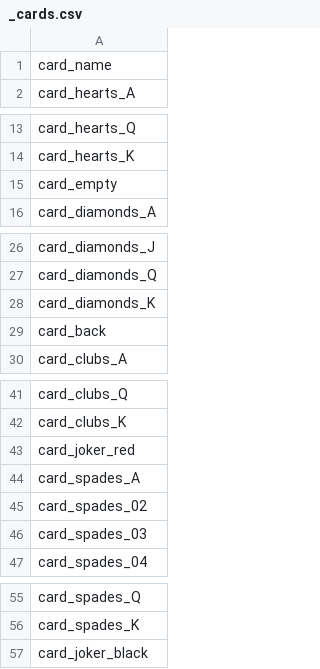
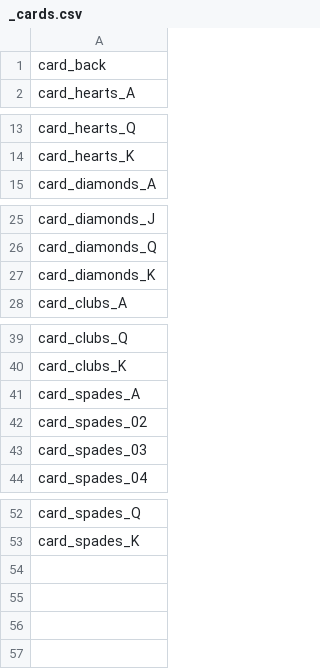
Before and after one commit to alx4n/cs439_firstGame, a CSV file: assets/card images/_cards.csv, drawn as a sheet; only a part is shown, gaps mark what is left out.

Commit message:
Allow user to draw cards
Display 4 cards (one face down the rest face up). When the deck is clicked, 3 face up cards appear. Each card can then be clicked to draw a new card.

```diff
--- a/assets/card images/_cards.csv
+++ b/assets/card images/_cards.csv
@@ -1,2 +1,2 @@
-card_name
+card_back
 card_hearts_A
@@ -14,3 +14,2 @@ card_hearts_Q
 card_hearts_K
-card_empty
 card_diamonds_A
@@ -28,3 +27,2 @@ card_diamonds_Q
 card_diamonds_K
-card_back
 card_clubs_A
@@ -42,3 +40,2 @@ card_clubs_Q
 card_clubs_K
-card_joker_red
 card_spades_A
@@ -56,2 +53 @@ card_spades_Q
 card_spades_K
-card_joker_black
```
Also changed, not shown: 1 other file.
